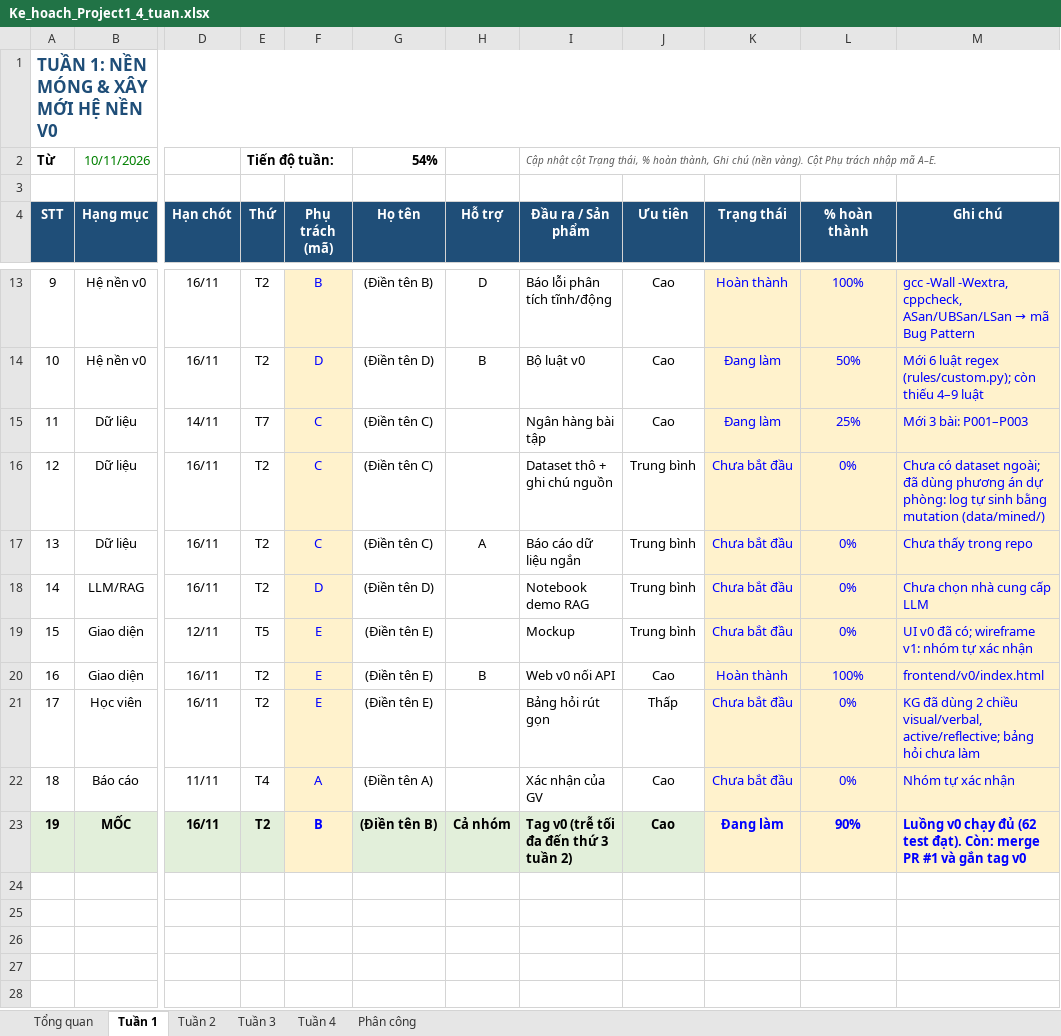
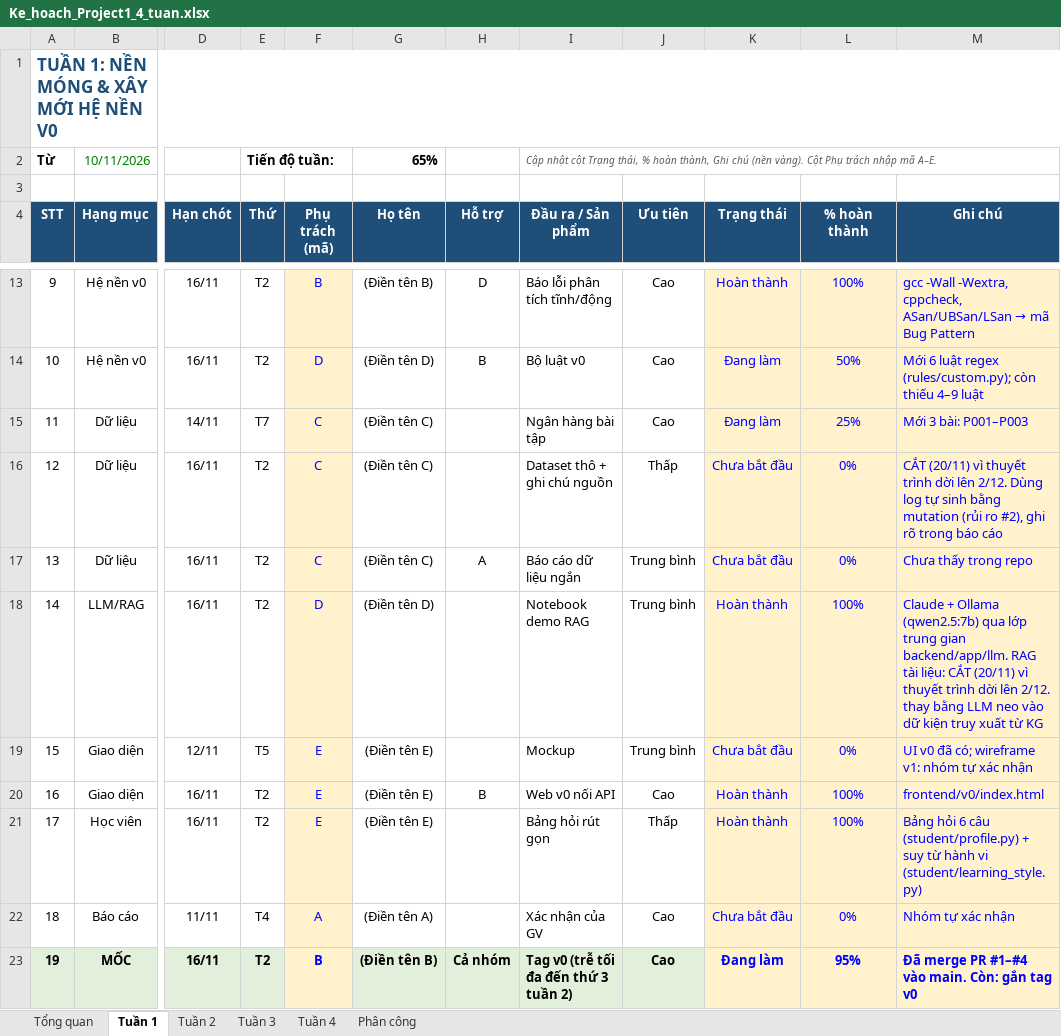
Before and after one commit to namt9/kt-learning-assistant, an Excel workbook: docs/Ke_hoach_Project1_4_tuan.xlsx, sheet Tuần 1, drawn as a sheet; only a part is shown, gaps mark what is left out; values as stored, in another font and other column widths than the file's, no borders; conditional formats not drawn; the diff names each change by its address in the sheet, - before the commit and + after, or states it on an @@ line.

```diff
--- a/docs/Ke_hoach_Project1_4_tuan.xlsx (sheet Tuần 1)
+++ b/docs/Ke_hoach_Project1_4_tuan.xlsx (sheet Tuần 1)
-G2 (Họ tên): 54%
+G2 (Họ tên): 65%
-J16 (Ưu tiên): Trung bình
+J16 (Ưu tiên): Thấp
-M16 (Ghi chú): Chưa có dataset ngoài; đã dùng phương án dự phòng: log tự sinh bằng mutation (data/mined/)
+M16 (Ghi chú): CẮT (20/11) vì thuyết trình dời lên 2/12. Dùng log tự sinh bằng mutation (rủi ro #2), ghi rõ trong báo cáo
-K18 (Trạng thái): Chưa bắt đầu
+K18 (Trạng thái): Hoàn thành
-L18 (% hoàn thành): 0%
+L18 (% hoàn thành): 100%
-M18 (Ghi chú): Chưa chọn nhà cung cấp LLM
+M18 (Ghi chú): Claude + Ollama (qwen2.5:7b) qua lớp trung gian backend/app/llm. RAG tài liệu: CẮT (20/11) vì thuyết trình dời lên 2/12. thay bằng LLM neo vào dữ kiện truy xuất từ KG
-K21 (Trạng thái): Chưa bắt đầu
+K21 (Trạng thái): Hoàn thành
-L21 (% hoàn thành): 0%
+L21 (% hoàn thành): 100%
-M21 (Ghi chú): KG đã dùng 2 chiều visual/verbal, active/reflective; bảng hỏi chưa làm
+M21 (Ghi chú): Bảng hỏi 6 câu (student/profile.py) + suy từ hành vi (student/learning_style.py)
-L23 (% hoàn thành): 90%
+L23 (% hoàn thành): 95%
-M23 (Ghi chú): Luồng v0 chạy đủ (62 test đạt). Còn: merge PR #1 và gắn tag…
+M23 (Ghi chú): Đã merge PR #1–#4 vào main. Còn: gắn tag…
```
Also changed, not shown: sheet Tuần 4, sheet Tổng quan, sheet Tuần 3, sheet Tuần 2, sheet Phân công.
